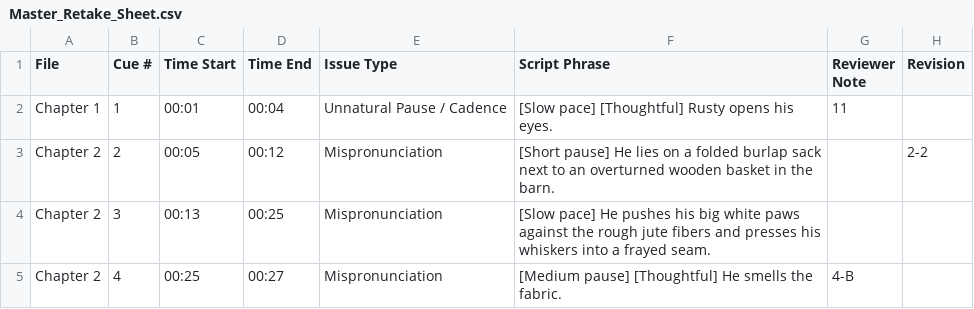
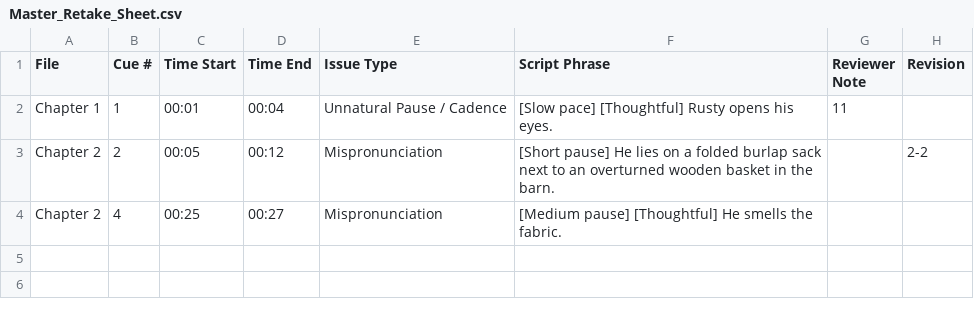
Before and after one commit to pebbleandcoal/client, a CSV file: Master_Retake_Sheet.csv, drawn as a sheet.

Commit message:
Update Master Retake Sheet [Chapter 2]

```diff
--- a/Master_Retake_Sheet.csv
+++ b/Master_Retake_Sheet.csv
@@ -3,3 +3,2 @@ File,Cue #,Time Start,Time End,Issue Type,Script Phrase,Reviewer Note,Revision
 "Chapter 2",2,"00:05","00:12","Mispronunciation","[Short pause] He lies on a folded burlap sack next to an overturned wooden basket in the barn.","","2-2"
-"Chapter 2",3,"00:13","00:25","Mispronunciation","[Slow pace] He pushes his big white paws against the rough jute fibers and presses his whiskers into a frayed seam.","",""
-"Chapter 2",4,"00:25","00:27","Mispronunciation","[Medium pause] [Thoughtful] He smells the fabric.","4-B",""
+"Chapter 2",4,"00:25","00:27","Mispronunciation","[Medium pause] [Thoughtful] He smells the fabric.","",""
```
